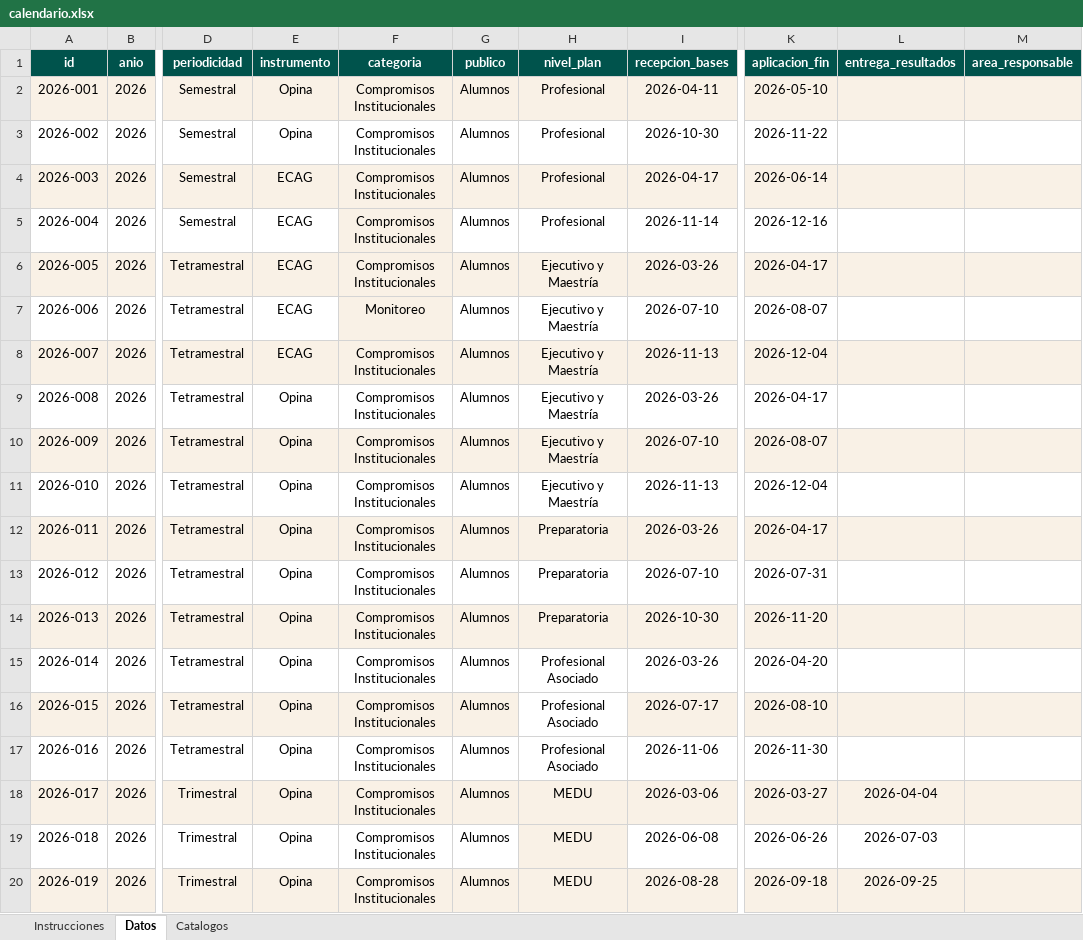
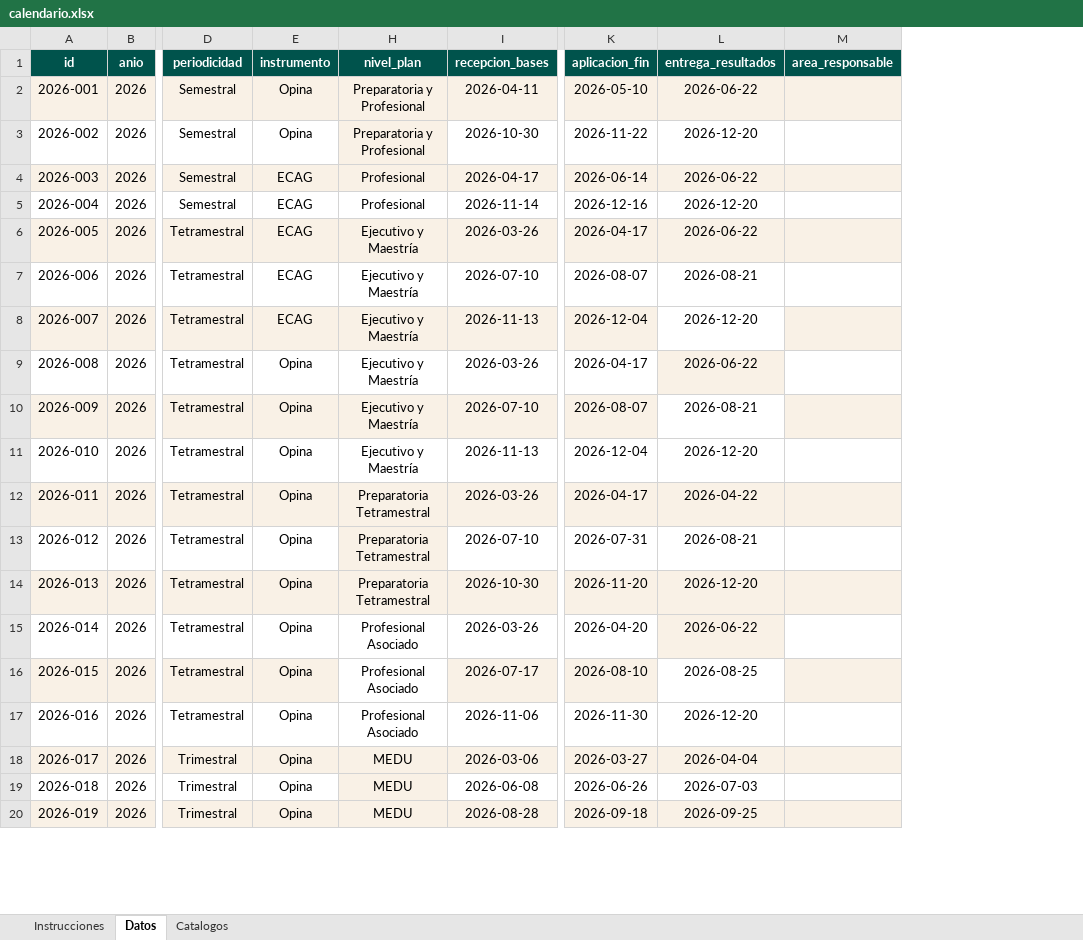
Before and after one commit to spmoHub/calendario, an Excel workbook: data/calendario.xlsx, sheet Datos, drawn as a sheet; only a part is shown, gaps mark what is left out; values as stored, in another font and other column widths than the file's, no borders; the diff covers the shown part only; the diff names each change by its address in the sheet, - before the commit and + after, or states it on an @@ line.

Commit message:
Add files via upload
Actualización de conceptos y llenado de fechas de entreg

```diff
--- a/data/calendario.xlsx (sheet Datos)
+++ b/data/calendario.xlsx (sheet Datos)
@@ column F (categoria) hidden, rows 2-20: Compromisos Institucionales | Compromisos Institucionales | Compromisos Institucionales | Compromisos Institucionales | Compromisos Institucionales | Monitoreo | Compromisos Institucionales | Compromisos Institucionales | Compromisos Institucionales | Compromisos Institucionales | Compromisos Institucionales | Compromisos Institucionales | Compromisos Institucionales | Compromisos Institucionales | Compromisos Institucionales | Compromisos Institucionales | Compromisos Institucionales | Compromisos Institucionales | Compromisos Institucionales @@
@@ column G (publico) hidden, rows 2-20: all Alumnos @@
-H2:H3 (nivel_plan): Profesional
+H2:H3 (nivel_plan): Preparatoria y Profesional
-L2 (entrega_resultados): (empty)
+L2 (entrega_resultados): 2026-06-22
-H3 fill: none
+H3 fill: #F9F1E6
-L3 (entrega_resultados): (empty)
+L3 (entrega_resultados): 2026-12-20
-L4 (entrega_resultados): (empty)
+L4 (entrega_resultados): 2026-06-22
-L5 (entrega_resultados): (empty)
+L5 (entrega_resultados): 2026-12-20
-L6 (entrega_resultados): (empty)
+L6 (entrega_resultados): 2026-06-22
-L7 (entrega_resultados): (empty)
+L7 (entrega_resultados): 2026-08-21
-L8 (entrega_resultados): (empty)
+L8 (entrega_resultados): 2026-12-20
-L8 fill: #F9F1E6
+L8 fill: none
-L9 (entrega_resultados): (empty)
+L9 (entrega_resultados): 2026-06-22
-L9 fill: none
+L9 fill: #F9F1E6
-L10 (entrega_resultados): (empty)
+L10 (entrega_resultados): 2026-08-21
-L10 fill: #F9F1E6
+L10 fill: none
-L11 (entrega_resultados): (empty)
+L11 (entrega_resultados): 2026-12-20
-H12:H14 (nivel_plan): Preparatoria
+H12:H14 (nivel_plan): Preparatoria Tetramestral
-L12 (entrega_resultados): (empty)
+L12 (entrega_resultados): 2026-04-22
-H13 fill: none
+H13 fill: #F9F1E6
-L13 (entrega_resultados): (empty)
+L13 (entrega_resultados): 2026-08-21
-L14 (entrega_resultados): (empty)
+L14 (entrega_resultados): 2026-12-20
-L15 (entrega_resultados): (empty)
+L15 (entrega_resultados): 2026-06-22
-L15 fill: none
+L15 fill: #F9F1E6
-L16 (entrega_resultados): (empty)
+L16 (entrega_resultados): 2026-08-25
-L16 fill: #F9F1E6
+L16 fill: none
-L17 (entrega_resultados): (empty)
+L17 (entrega_resultados): 2026-12-20
```
Also changed, not shown: 8 removed rows, 7 edited cells and cell formats elsewhere in this sheet.
